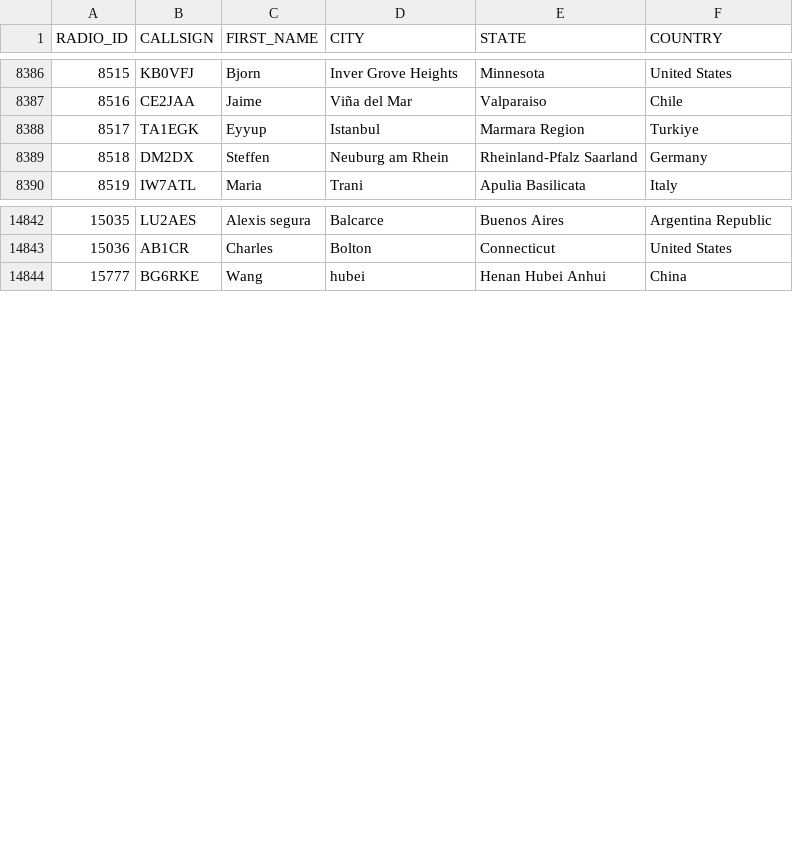
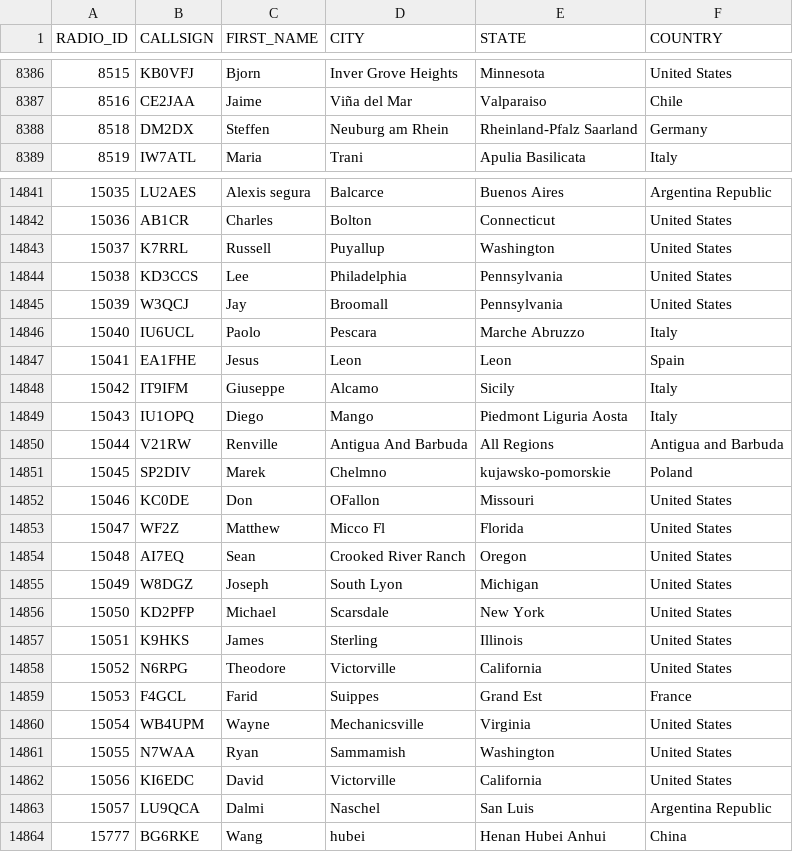
Before and after one commit to DMR-Database/dmr-database-appdata, a CSV file: nxdn.csv, drawn as a sheet; only a part is shown, gaps mark what is left out; the diff covers the shown part only.

```diff
--- a/nxdn.csv
+++ b/nxdn.csv
@@ -8387,3 +8387,2 @@ RADIO_ID,CALLSIGN,FIRST_NAME,CITY,STATE,COUNTRY
 8516,CE2JAA,Jaime,Viña del Mar,Valparaiso,Chile
-8517,TA1EGK,Eyyup,Istanbul,Marmara Region,Turkiye
 8518,DM2DX,Steffen,Neuburg am Rhein,Rheinland-Pfalz  Saarland,Germany
@@ -14843,2 +14842,23 @@ RADIO_ID,CALLSIGN,FIRST_NAME,CITY,STATE,COUNTRY
 15036,AB1CR,Charles,Bolton,Connecticut,United States
+15037,K7RRL,Russell,Puyallup,Washington,United States
+15038,KD3CCS,Lee,Philadelphia,Pennsylvania,United States
+15039,W3QCJ,Jay,Broomall,Pennsylvania,United States
+15040,IU6UCL,Paolo,Pescara,Marche  Abruzzo,Italy
+15041,EA1FHE,Jesus,Leon,Leon,Spain
+15042,IT9IFM,Giuseppe,Alcamo,Sicily,Italy
+15043,IU1OPQ,Diego,Mango,Piedmont  Liguria  Aosta,Italy
+15044,V21RW,Renville,Antigua And Barbuda,All Regions,Antigua and Barbuda
+15045,SP2DIV,Marek,Chelmno,kujawsko-pomorskie,Poland
+15046,KC0DE,Don,OFallon,Missouri,United States
+15047,WF2Z,Matthew,Micco Fl,Florida,United States
+15048,AI7EQ,Sean,Crooked River Ranch,Oregon,United States
+15049,W8DGZ,Joseph,South Lyon,Michigan,United States
+15050,KD2PFP,Michael,Scarsdale,New York,United States
+15051,K9HKS,James,Sterling,Illinois,United States
+15052,N6RPG,Theodore,Victorville,California,United States
+15053,F4GCL,Farid,Suippes,Grand Est,France
+15054,WB4UPM,Wayne,Mechanicsville,Virginia,United States
+15055,N7WAA,Ryan,Sammamish,Washington,United States
+15056,KI6EDC,David,Victorville,California,United States
+15057,LU9QCA,Dalmi,Naschel,San Luis,Argentina Republic
 15777,BG6RKE,Wang,hubei,Henan Hubei Anhui,China
```
Also changed, not shown: 1 removed row and 12 edited cells elsewhere in this file, dapnet.csv, 6 other files.
